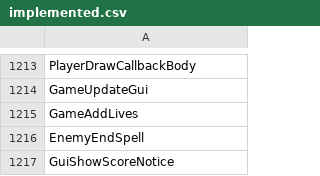
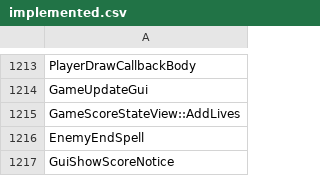
Before and after one commit to N0zoM1z0/th10, a CSV file: config/implemented.csv, drawn as a sheet; only a part is shown, gaps mark what is left out.

```diff
--- a/config/implemented.csv
+++ b/config/implemented.csv
@@ -1214,3 +1214,3 @@ PlayerDrawCallbackBody
 GameUpdateGui
-GameAddLives
+GameScoreStateView::AddLives
 EnemyEndSpell
```
Also changed, not shown: config/matches.csv, config/reccmp-functions.csv, 13 other files.
